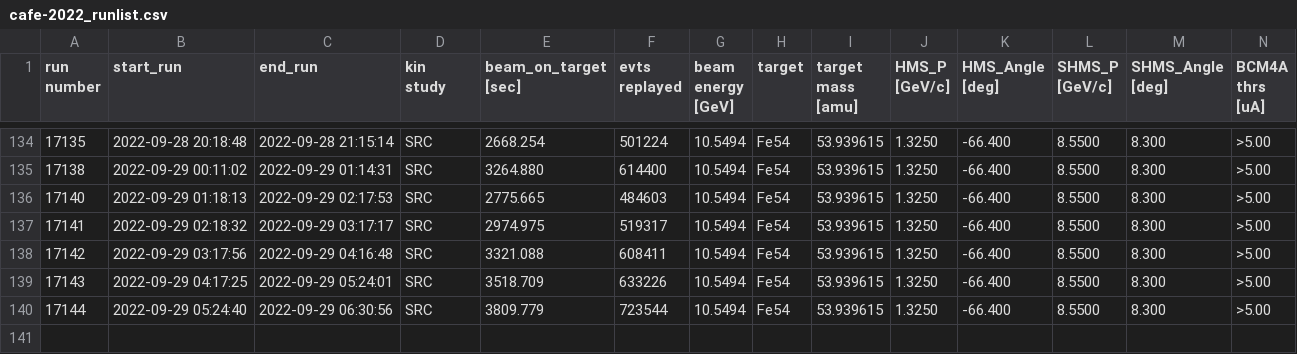
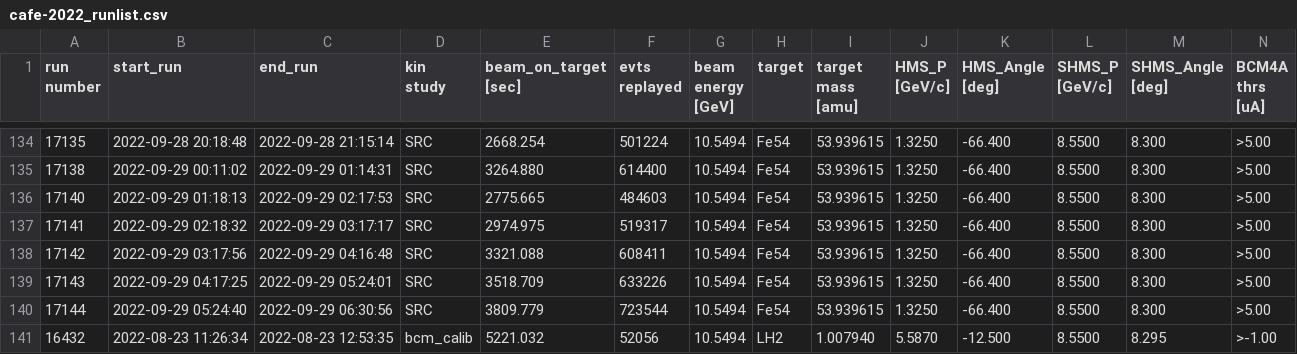
Before and after one commit to gpvillegas/deut_offline_replay, a CSV file: UTILS_CAFE/runlist/cafe-2022_runlist.csv, drawn as a sheet; only a part is shown, gaps mark what is left out; rows hold the shown columns only; the diff names each change by its address in the sheet, - before the commit and + after, or states it on an @@ line.

Commit message:
added bcm calibration code, updated standard kinematics to include bcm current calibration run 16432, runlist got updated with the bcm calibration run

```diff
--- a/UTILS_CAFE/runlist/cafe-2022_runlist.csv
+++ b/UTILS_CAFE/runlist/cafe-2022_runlist.csv
+row 141: 16432 | 2022-08-23 11:26:34 | 2022-08-23 12:53:35 | bcm_calib | 5221.032 | 52056 | 10.5494 | LH2 | 1.007940 | 5.5870 | -12.500 | 8.5500 | 8.295 | >-1.00
```
Also changed, not shown: 4 other files.
